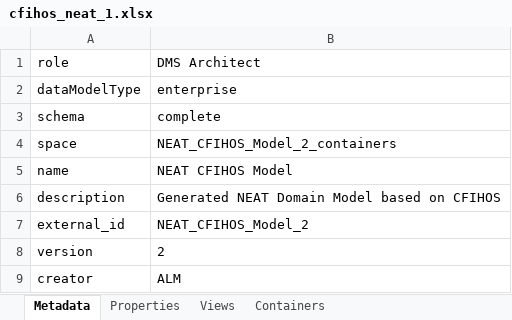
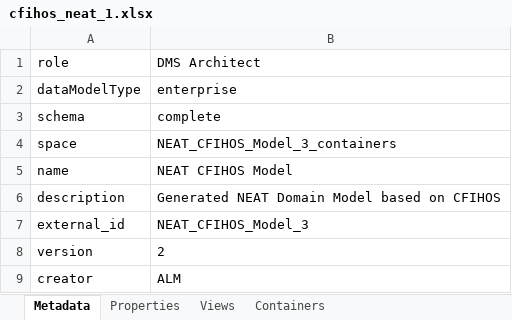
Before and after one commit to cognitedata/neat, an Excel workbook: cfihos_src/dmsTemplates/cfihos_neat_1.xlsx, sheet Metadata, drawn as a sheet; values as stored, in another font and other column widths than the file's, no borders; the diff names each change by its address in the sheet, - before the commit and + after, or states it on an @@ line.

```diff
--- a/cfihos_src/dmsTemplates/cfihos_neat_1.xlsx (sheet Metadata)
+++ b/cfihos_src/dmsTemplates/cfihos_neat_1.xlsx (sheet Metadata)
-B4 (DMS Architect): NEAT_CFIHOS_Model_2_containers
+B4 (DMS Architect): NEAT_CFIHOS_Model_3_containers
-B7 (DMS Architect): NEAT_CFIHOS_Model_2
+B7 (DMS Architect): NEAT_CFIHOS_Model_3
```
Also changed, not shown: 10 other files.
